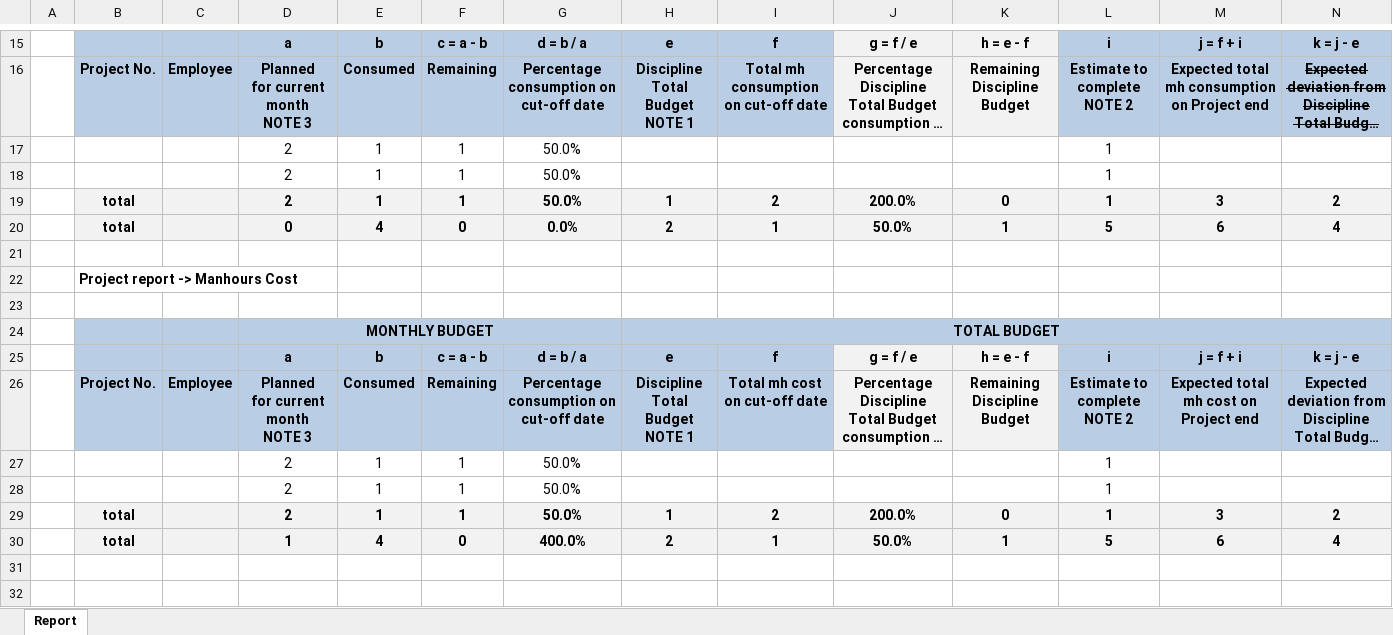
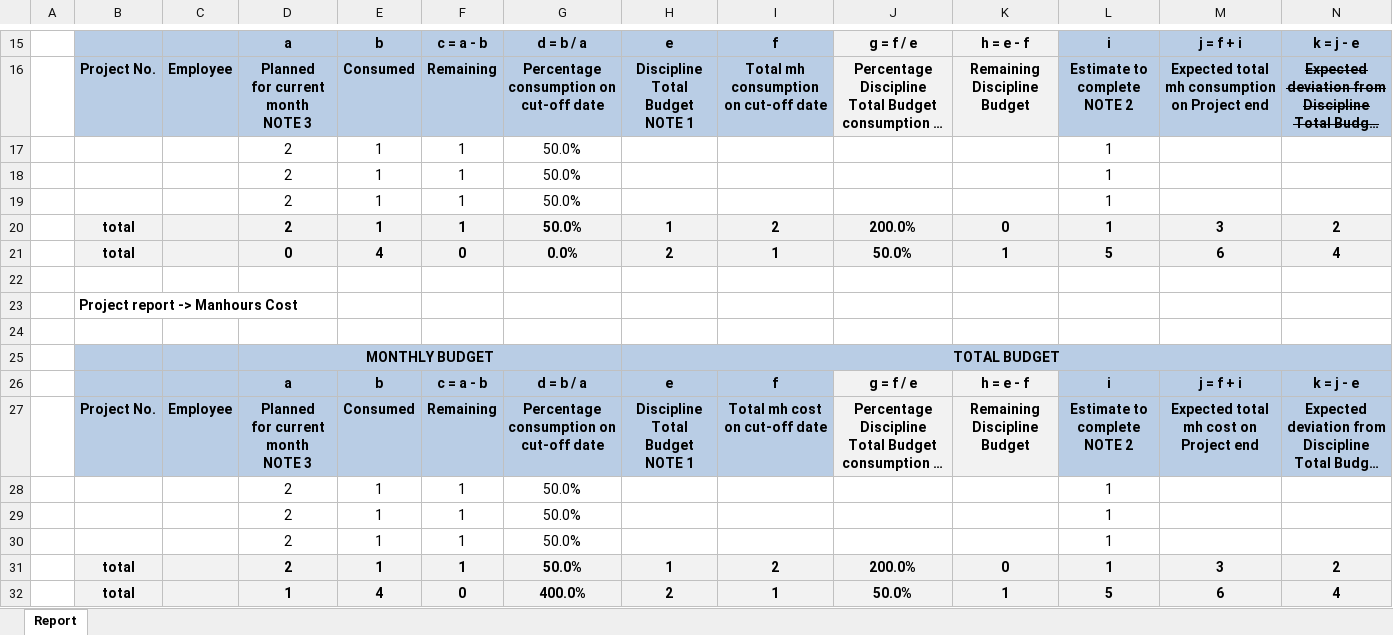
Before and after one commit to tomasz-orynski/ILF.Reports.ForProjectManagers, an Excel workbook: data/input/template.xlsm, sheet Report, drawn as a sheet; only a part is shown, gaps mark what is left out; long unchanged cells end in …; values as stored, in another font and other column widths than the file's, no borders; charts and pictures and conditional formats not drawn; rows hold the shown columns only; the diff names each change by its address in the sheet, - before the commit and + after, or states it on an @@ line.

Commit message:
Formatting report

```diff
--- a/data/input/template.xlsm (sheet Report)
+++ b/data/input/template.xlsm (sheet Report)
+row 19:  |  |  | 2 | 1 | 1 | 50.0% |  |  |  |  | 1
+row 28:  |  |  | 2 | 1 | 1 | 50.0% |  |  |  |  | 1
```
Also changed, not shown: formulas that keep their value, 13 other files.
